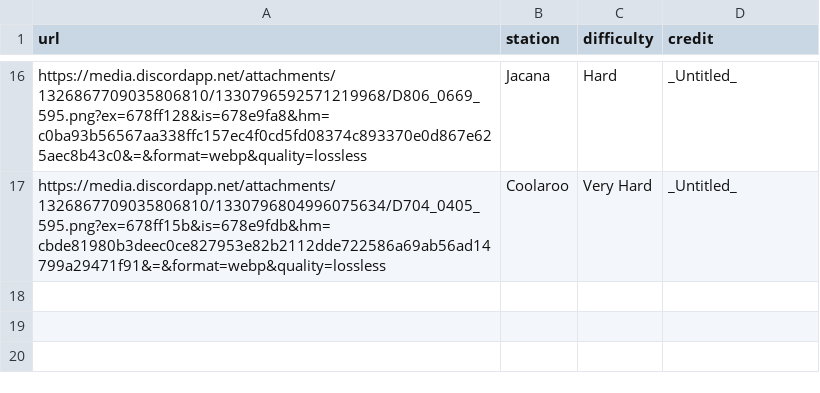
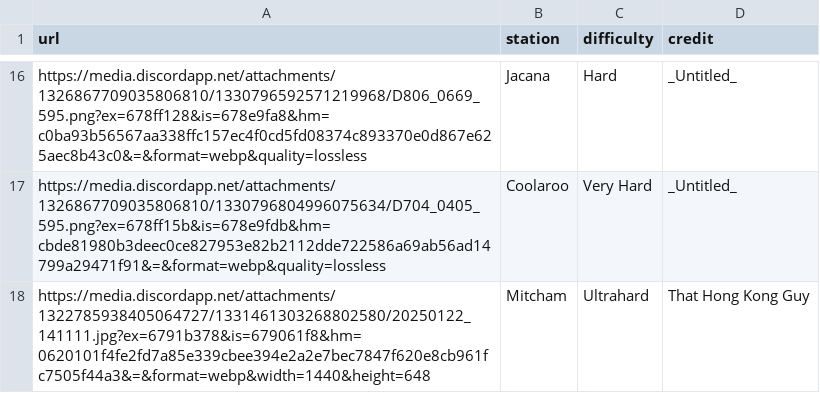
Before and after one commit to XM9G/railway-photos, a CSV file: botgames/ultrahard.csv, drawn as a sheet; only a part is shown, gaps mark what is left out; the diff names each change by its address in the sheet, - before the commit and + after, or states it on an @@ line.

```diff
--- a/botgames/ultrahard.csv
+++ b/botgames/ultrahard.csv
+row 18: https://media.discordapp.net/attachments/1322785938405064727/1331461303268802580/20250122_141111.jpg?ex=6791b378&is=679061f8&hm=0620101f4fe2fd7a85e339cbee394e2a2e7bec7847f620e8cb961fc7505f44a3&=&format=webp&width=1440&height=648 | Mitcham | Ultrahard | That Hong Kong Guy
```
Also changed, not shown: botgames/guesser.csv.
